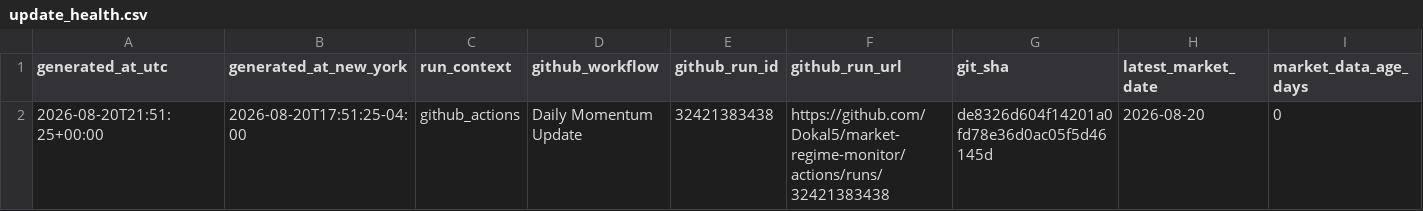
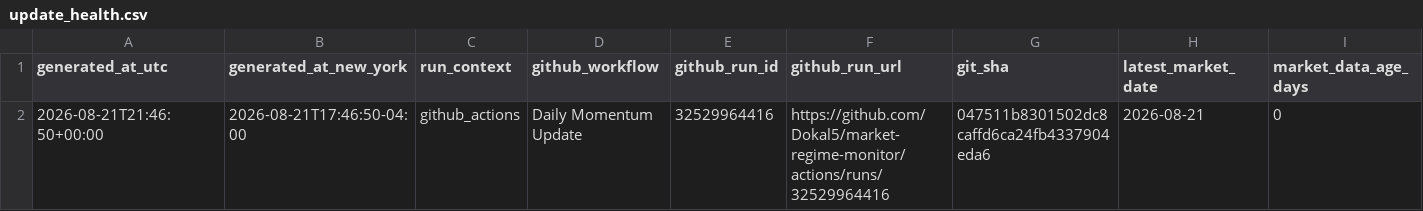
Before and after one commit to Dokal5/market-regime-monitor, a CSV file: outputs/update_health.csv, drawn as a sheet; only a part is shown; the diff names each change by its address in the sheet, - before the commit and + after, or states it on an @@ line.

```diff
--- a/outputs/update_health.csv
+++ b/outputs/update_health.csv
-A2 (generated_at_utc): 2026-08-20T21:51:25+00:00
+A2 (generated_at_utc): 2026-08-21T21:46:50+00:00
-B2 (generated_at_new_york): 2026-08-20T17:51:25-04:00
+B2 (generated_at_new_york): 2026-08-21T17:46:50-04:00
-E2 (github_run_id): 32421383438
+E2 (github_run_id): 32529964416
-F2 (github_run_url): https://github.com/Dokal5/market-regime-monitor/actions/runs/32421383438
+F2 (github_run_url): https://github.com/Dokal5/market-regime-monitor/actions/runs/32529964416
-G2 (git_sha): de8326d604f14201a0fd78e36d0ac05f5d46145d
+G2 (git_sha): 047511b8301502dc8caffd6ca24fb4337904eda6
-H2 (latest_market_date): 2026-08-20
+H2 (latest_market_date): 2026-08-21
```
Also changed, not shown: outputs/data_quality.csv, outputs/history/industry_rotation_history.csv, 5 other files.
